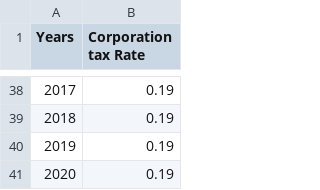
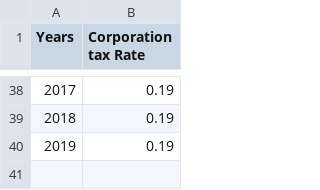
Before and after one commit to Rahima-web/PPE_R.E.S, a CSV file: Data/Data_Firms taxes.csv, drawn as a sheet; only a part is shown, gaps mark what is left out.

```diff
--- a/Data/Data_Firms taxes.csv
+++ b/Data/Data_Firms taxes.csv
@@ -40,2 +40 @@ Years,Corporation tax Rate
 2019,0.19
-2020,0.19
```
Also changed, not shown: Data/Data_Household_Tax_Rate.csv, Data/Data_Interest rates on deposits.csv, 3 other files.
